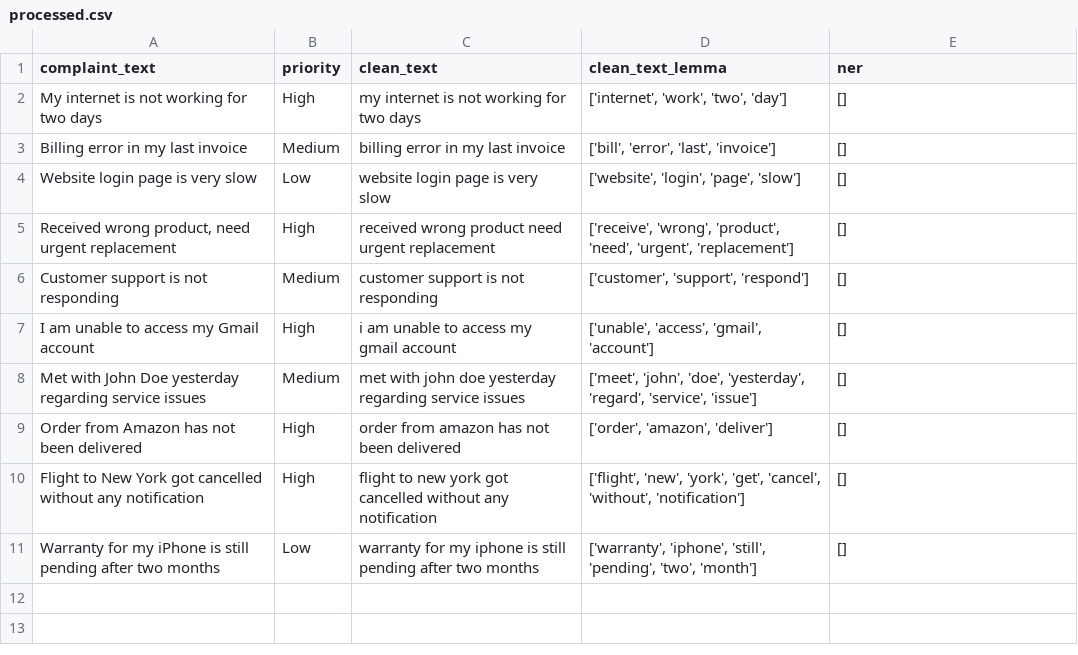
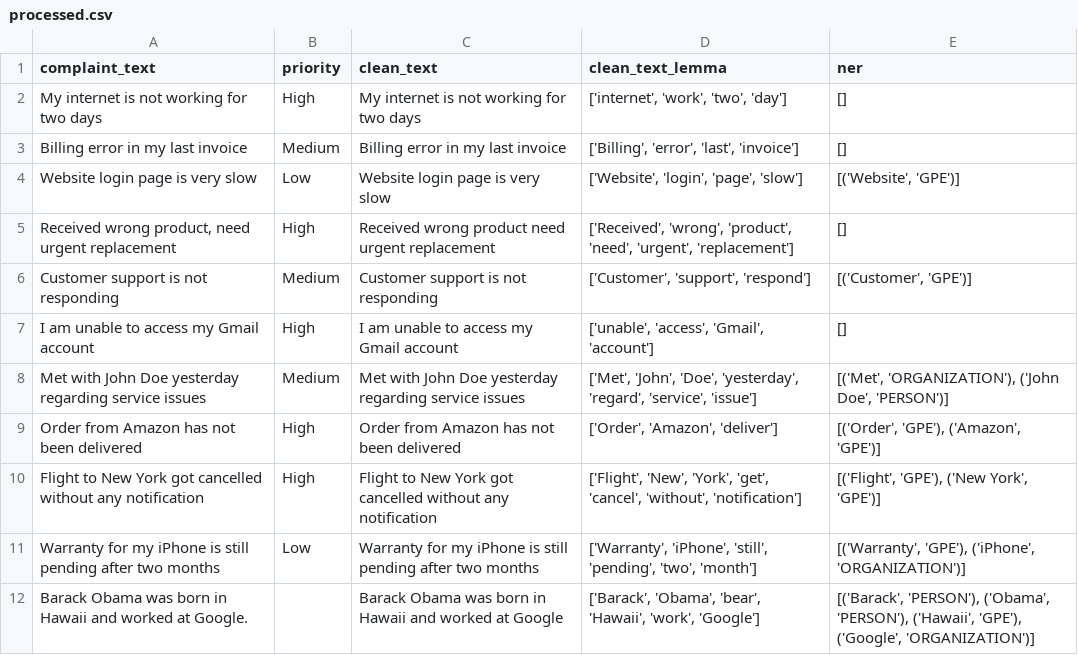
Before and after one commit to vatsuvaksi/Customer-Ticker-Prioritization-GenAI, a CSV file: complaint_prioritizer/data/processed/processed.csv, drawn as a sheet.

```diff
--- a/complaint_prioritizer/data/processed/processed.csv
+++ b/complaint_prioritizer/data/processed/processed.csv
@@ -1,11 +1,12 @@
 complaint_text,priority,clean_text,clean_text_lemma,ner
-My internet is not working for two days,High,my internet is not working for two days,"['internet', 'work', 'two', 'day']",[]
-Billing error in my last invoice,Medium,billing error in my last invoice,"['bill', 'error', 'last', 'invoice']",[]
-Website login page is very slow,Low,website login page is very slow,"['website', 'login', 'page', 'slow']",[]
-"Received wrong product, need urgent replacement",High,received wrong product need urgent replacement,"['receive', 'wrong', 'product', 'need', 'urgent', 'replacement']",[]
-Customer support is not responding,Medium,customer support is not responding,"['customer', 'support', 'respond']",[]
-I am unable to access my Gmail account,High,i am unable to access my gmail account,"['unable', 'access', 'gmail', 'account']",[]
-Met with John Doe yesterday regarding service issues,Medium,met with john doe yesterday regarding service issues,"['meet', 'john', 'doe', 'yesterday', 'regard', 'service', 'issue']",[]
-Order from Amazon has not been delivered,High,order from amazon has not been delivered,"['order', 'amazon', 'deliver']",[]
-Flight to New York got cancelled without any notification,High,flight to new york got cancelled without any notification,"['flight', 'new', 'york', 'get', 'cancel', 'without', 'notification']",[]
-Warranty for my iPhone is still pending after two months,Low,warranty for my iphone is still pending after two months,"['warranty', 'iphone', 'still', 'pending', 'two', 'month']",[]
+My internet is not working for two days,High,My internet is not working for two days,"['internet', 'work', 'two', 'day']",[]
+Billing error in my last invoice,Medium,Billing error in my last invoice,"['Billing', 'error', 'last', 'invoice']",[]
+Website login page is very slow,Low,Website login page is very slow,"['Website', 'login', 'page', 'slow']","[('Website', 'GPE')]"
+"Received wrong product, need urgent replacement",High,Received wrong product need urgent replacement,"['Received', 'wrong', 'product', 'need', 'urgent', 'replacement']",[]
+Customer support is not responding,Medium,Customer support is not responding,"['Customer', 'support', 'respond']","[('Customer', 'GPE')]"
+I am unable to access my Gmail account,High,I am unable to access my Gmail account,"['unable', 'access', 'Gmail', 'account']",[]
+Met with John Doe yesterday regarding service issues,Medium,Met with John Doe yesterday regarding service issues,"['Met', 'John', 'Doe', 'yesterday', 'regard', 'service', 'issue']","[('Met', 'ORGANIZATION'), ('John Doe', 'PERSON')]"
+Order from Amazon has not been delivered,High,Order from Amazon has not been delivered,"['Order', 'Amazon', 'deliver']","[('Order', 'GPE'), ('Amazon', 'GPE')]"
+Flight to New York got cancelled without any notification,High,Flight to New York got cancelled without any notification,"['Flight', 'New', 'York', 'get', 'cancel', 'without', 'notification']","[('Flight', 'GPE'), ('New York', 'GPE')]"
+Warranty for my iPhone is still pending after two months,Low,Warranty for my iPhone is still pending after two months,"['Warranty', 'iPhone', 'still', 'pending', 'two', 'month']","[('Warranty', 'GPE'), ('iPhone', 'ORGANIZATION')]"
+Barack Obama was born in Hawaii and worked at Google.,,Barack Obama was born in Hawaii and worked at Google,"['Barack', 'Obama', 'bear', 'Hawaii', 'work', 'Google']","[('Barack', 'PERSON'), ('Obama', 'PERSON'), ('Hawaii', 'GPE'), ('Google', 'ORGANIZATION')]"
```
Also changed, not shown: complaint_prioritizer/data/raw/small-complaints.csv, 1 other file.
